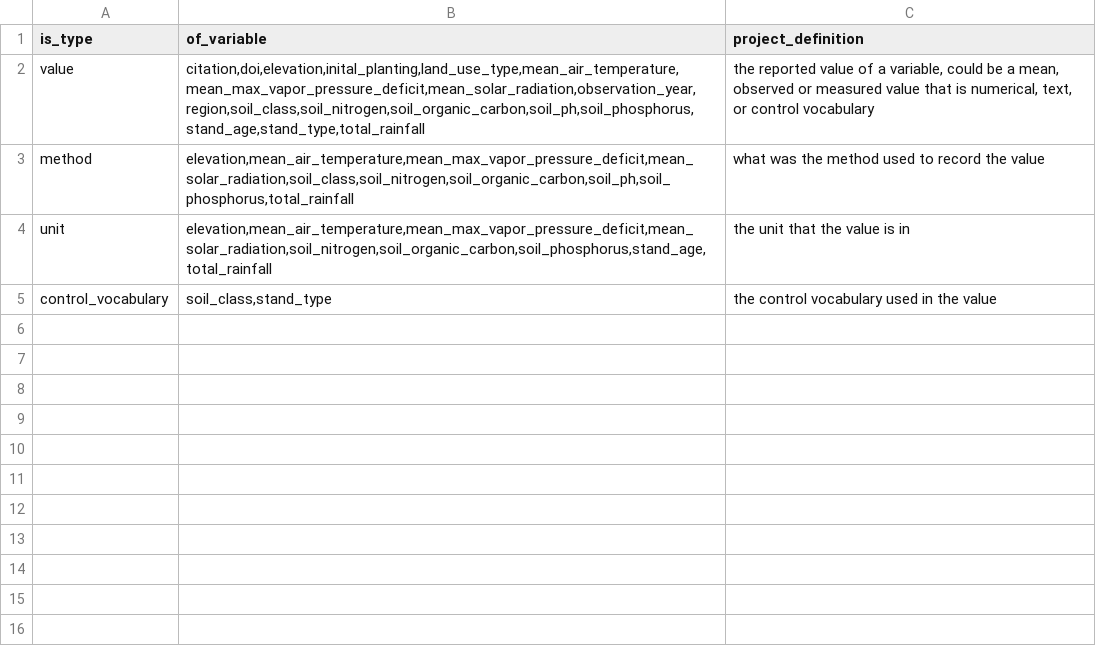
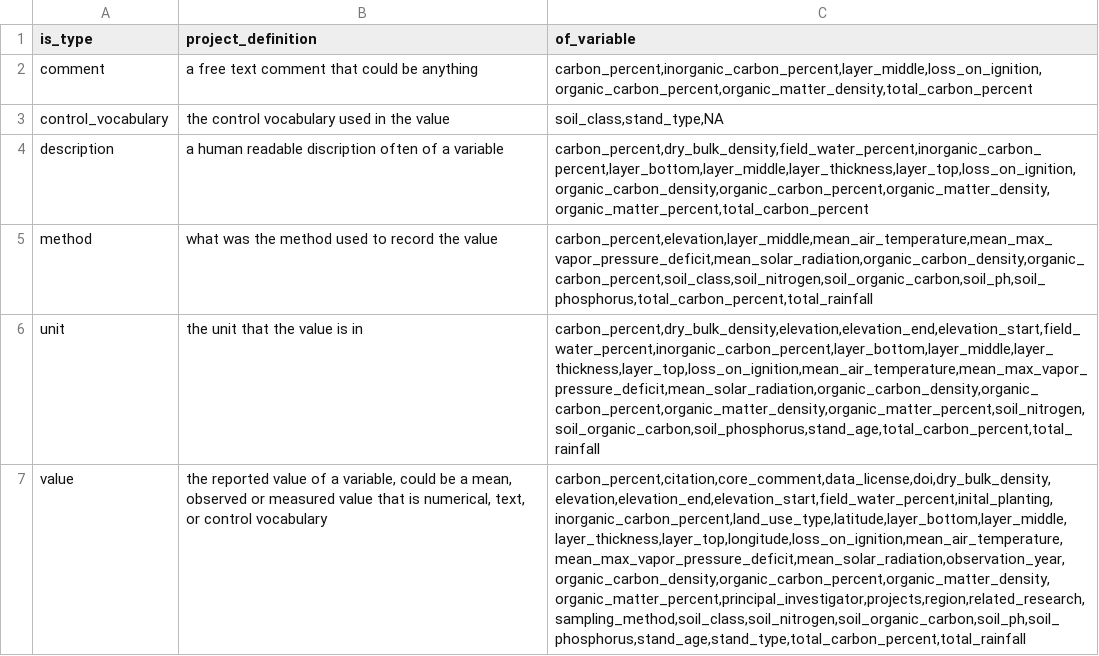
Before and after one commit to ktoddbrown/SoilDRaH, a CSV file: 02_DataHarmonization/SoilDRaHVocabulary_is_type.csv, drawn as a sheet; removed rows and columns are numbered as before the commit, all else as after; the diff names each change by its address in the sheet, - before the commit and + after, or states it on an @@ line.

```diff
--- a/02_DataHarmonization/SoilDRaHVocabulary_is_type.csv
+++ b/02_DataHarmonization/SoilDRaHVocabulary_is_type.csv
-column B (of_variable), rows 3-4: elevation,mean_air_temperature,mean_max_vapor_pressure_deficit,mean_solar_radiation,soil_class,soil_nitrogen,soil_organic_carbon,soil_ph,soil_phosphorus,total_rainfall | elevation,mean_air_temperature,mean_max_vapor_pressure_deficit,mean_solar_radiation,soil_nitrogen,soil_organic_carbon,soil_phosphorus,stand_age,total_rainfall
+column C (of_variable), rows 5-6: carbon_percent,elevation,layer_middle,mean_air_temperature,mean_max_vapor_pressure_deficit,mean_solar_radiation,organic_carbon_density,organic_carbon_percent,soil_class,soil_nitrogen,soil_organic_carbon,soil_ph,soil_phosphorus,total_carbon_percent,total_rainfall | carbon_percent,dry_bulk_density,elevation,elevation_end,elevation_start,field_water_percent,inorganic_carbon_percent,layer_bottom,layer_middle,layer_thickness,layer_top,loss_on_ignition,mean_air_temperature,mean_max_vapor_pressure_deficit,mean_solar_radiation,organic_carbon_density,organic_carbon_percent,organic_matter_density,organic_matter_percent,soil_nitrogen,soil_organic_carbon,soil_phosphorus,stand_age,total_carbon_percent,total_rainfall
+row 2: comment | a free text comment that could be anything | carbon_percent,inorganic_carbon_percent,layer_middle,loss_on_ignition,organic_carbon_percent,organic_matter_density,total_carbon_percent
@@ row 5 moved to row 3: control_vocabulary @@
+row 4: description | a human readable discription often of a variable | carbon_percent,dry_bulk_density,field_water_percent,inorganic_carbon_percent,layer_bottom,layer_middle,layer_thickness,layer_top,loss_on_ignition,organic_carbon_density,organic_carbon_percent,organic_matter_density,organic_matter_percent,total_carbon_percent
@@ row 2 moved to row 7: value @@
```
Also changed, not shown: 02_DataHarmonization/SoilDRaHVocabulary_of_variable.csv, 5 other files.
